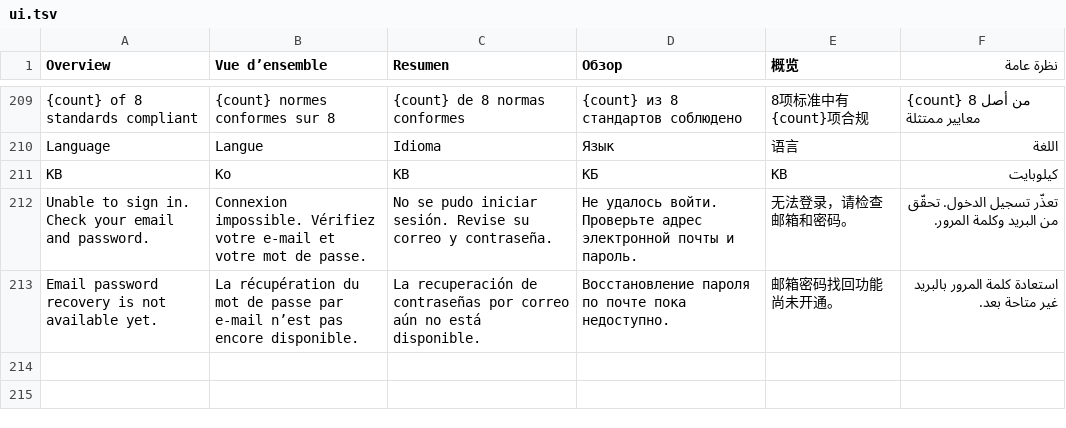
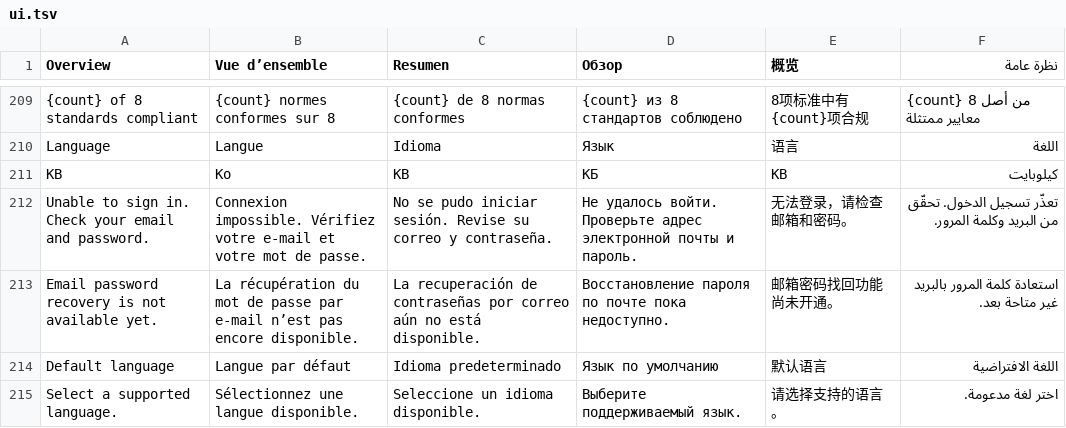
Before and after one commit to j-guggenheim/undp-global-fund-tracker, a TSV file: lib/i18n/ui.tsv, drawn as a sheet; only a part is shown, gaps mark what is left out; the diff names each change by its address in the sheet, - before the commit and + after, or states it on an @@ line.

Commit message:
Save account language preferences and stabilize translated layouts

```diff
--- a/lib/i18n/ui.tsv
+++ b/lib/i18n/ui.tsv
+row 214: Default language | Langue par défaut | Idioma predeterminado | Язык по умолчанию | 默认语言 | اللغة الافتراضية
+row 215: Select a supported language. | Sélectionnez une langue disponible. | Seleccione un idioma disponible. | Выберите поддерживаемый язык. | 请选择支持的语言。 | اختر لغة مدعومة.
```
Also changed, not shown: 14 other files.
